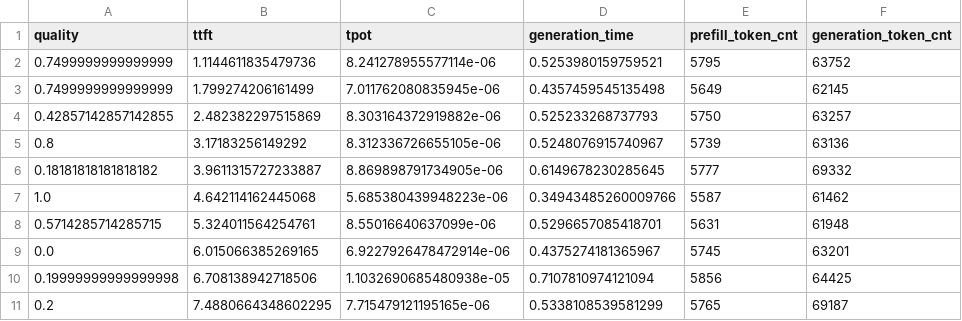
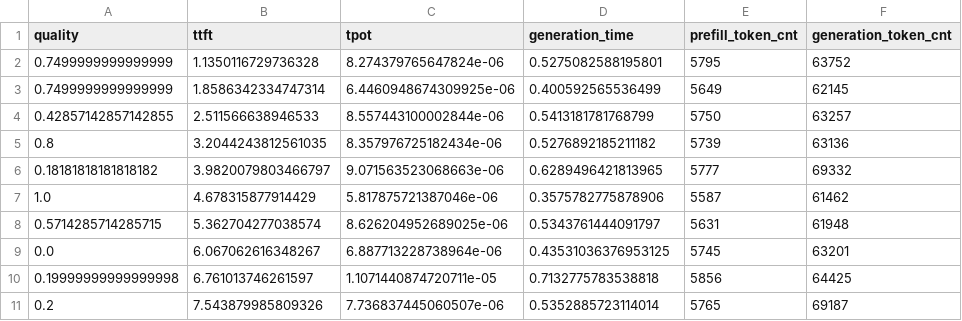
Before and after one commit to Monstertail/APE, a CSV file: lmcache/benchmarks/rag/musique_s_vllm_qps_3.5.csv, drawn as a sheet; only a part is shown; the diff covers the shown part only.

Commit message:
fix error in bench rag

```diff
--- a/lmcache/benchmarks/rag/musique_s_vllm_qps_3.5.csv
+++ b/lmcache/benchmarks/rag/musique_s_vllm_qps_3.5.csv
@@ -1,11 +1,11 @@
 quality,ttft,tpot,generation_time,prefill_token_cnt,generation_token_cnt
-0.7499999999999999,1.1144611835479736,8.241278955577114e-06,0.5253980159759521,5795,63752
-0.7499999999999999,1.799274206161499,7.011762080835945e-06,0.4357459545135498,5649,62145
-0.42857142857142855,2.482382297515869,8.303164372919882e-06,0.525233268737793,5750,63257
-0.8,3.17183256149292,8.312336726655105e-06,0.5248076915740967,5739,63136
-0.18181818181818182,3.9611315727233887,8.869898791734905e-06,0.6149678230285645,5777,69332
-1.0,4.642114162445068,5.685380439948223e-06,0.34943485260009766,5587,61462
-0.5714285714285715,5.324011564254761,8.55016640637099e-06,0.5296657085418701,5631,61948
-0.0,6.015066385269165,6.9227926478472914e-06,0.4375274181365967,5745,63201
-0.19999999999999998,6.708138942718506,1.1032690685480938e-05,0.7107810974121094,5856,64425
-0.2,7.4880664348602295,7.715479121195165e-06,0.5338108539581299,5765,69187
+0.7499999999999999,1.1350116729736328,8.274379765647824e-06,0.5275082588195801,5795,63752
+0.7499999999999999,1.8586342334747314,6.4460948674309925e-06,0.400592565536499,5649,62145
+0.42857142857142855,2.511566638946533,8.557443100002844e-06,0.5413181781768799,5750,63257
+0.8,3.2044243812561035,8.357976725182434e-06,0.5276892185211182,5739,63136
+0.18181818181818182,3.9820079803466797,9.071563523068663e-06,0.6289496421813965,5777,69332
+1.0,4.678315877914429,5.817875721387046e-06,0.3575782775878906,5587,61462
+0.5714285714285715,5.362704277038574,8.626204952689025e-06,0.5343761444091797,5631,61948
+0.0,6.067062616348267,6.887713228738964e-06,0.43531036376953125,5745,63201
+0.19999999999999998,6.761013746261597,1.1071440874720711e-05,0.7132775783538818,5856,64425
+0.2,7.543879985809326,7.736837445060507e-06,0.5352885723114014,5765,69187
```
Also changed, not shown: 11 added rows and 33 edited cells elsewhere in this file, lmcache/benchmarks/rag/musique_s_lmcache_qps_3.5.csv, 4 other files.
